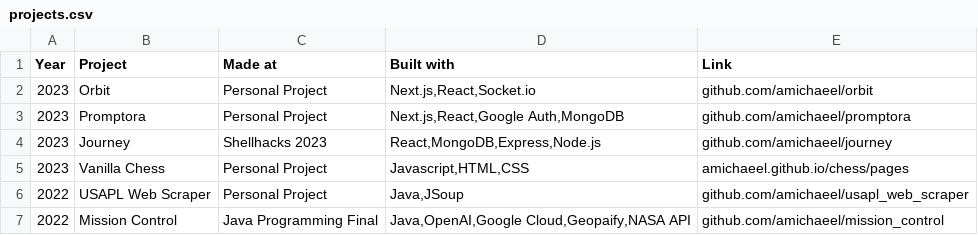
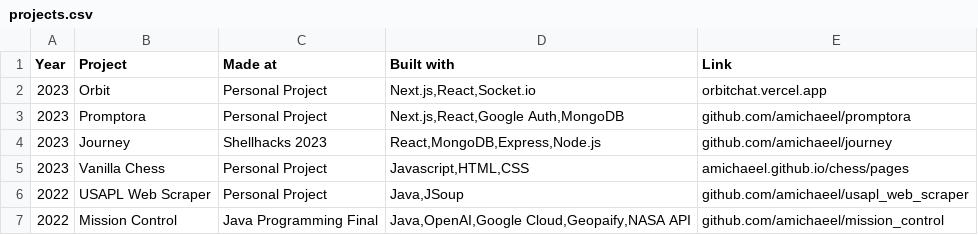
Before and after one commit to amichaeel/anthonymham, a CSV file: public/projects.csv, drawn as a sheet.

Commit message:
changed orbit url

```diff
--- a/public/projects.csv
+++ b/public/projects.csv
@@ -1,3 +1,3 @@
 Year,Project,Made at,Built with,Link
-2023,Orbit,Personal Project,"Next.js,React,Socket.io",github.com/amichaeel/orbit,
+2023,Orbit,Personal Project,"Next.js,React,Socket.io",orbitchat.vercel.app,
 2023,Promptora,Personal Project,"Next.js,React,Google Auth,MongoDB",github.com/amichaeel/promptora,
```
